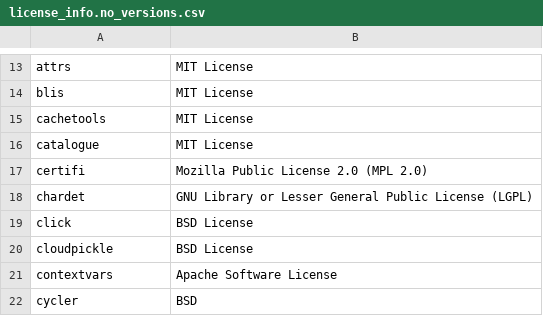
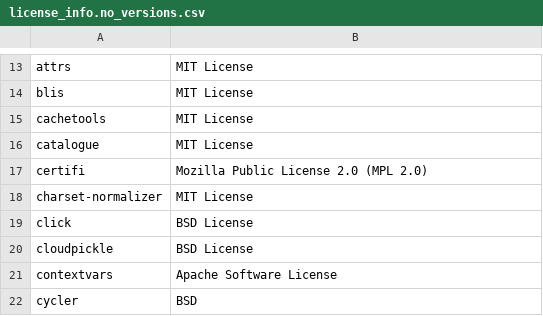
Before and after one commit to SeldonIO/alibi, a CSV file: licenses/license_info.no_versions.csv, drawn as a sheet; only a part is shown, gaps mark what is left out; removed rows and columns are numbered as before the commit, all else as after; the diff names each change by its address in the sheet, - before the commit and + after, or states it on an @@ line.

```diff
--- a/licenses/license_info.no_versions.csv
+++ b/licenses/license_info.no_versions.csv
-row 18: chardet | GNU Library or Lesser General Public License (LGPL)
+row 18: charset-normalizer | MIT License
```
Also changed, not shown: licenses/license_info.csv, 1 other file.
